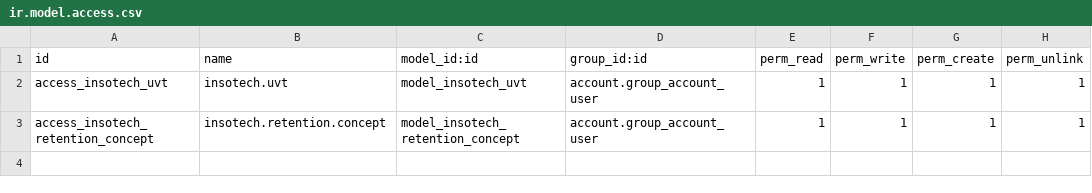
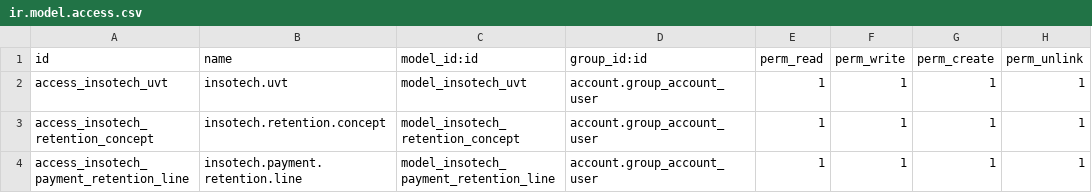
Before and after one commit to davidhdzara/guapante, a CSV file: insotech_account_colombia/security/ir.model.access.csv, drawn as a sheet.

Commit message:
chore(insotech_account_colombia): QA fixes, security rules, type hints and test skeleton

```diff
--- a/insotech_account_colombia/security/ir.model.access.csv
+++ b/insotech_account_colombia/security/ir.model.access.csv
@@ -3 +3,2 @@ access_insotech_uvt,insotech.uvt,model_insotech_uvt,account.group_account_user,1
 access_insotech_retention_concept,insotech.retention.concept,model_insotech_retention_concept,account.group_account_user,1,1,1,1
+access_insotech_payment_retention_line,insotech.payment.retention.line,model_insotech_payment_retention_line,account.group_account_user,1,1,1,1
```
Also changed, not shown: 3 other files.
